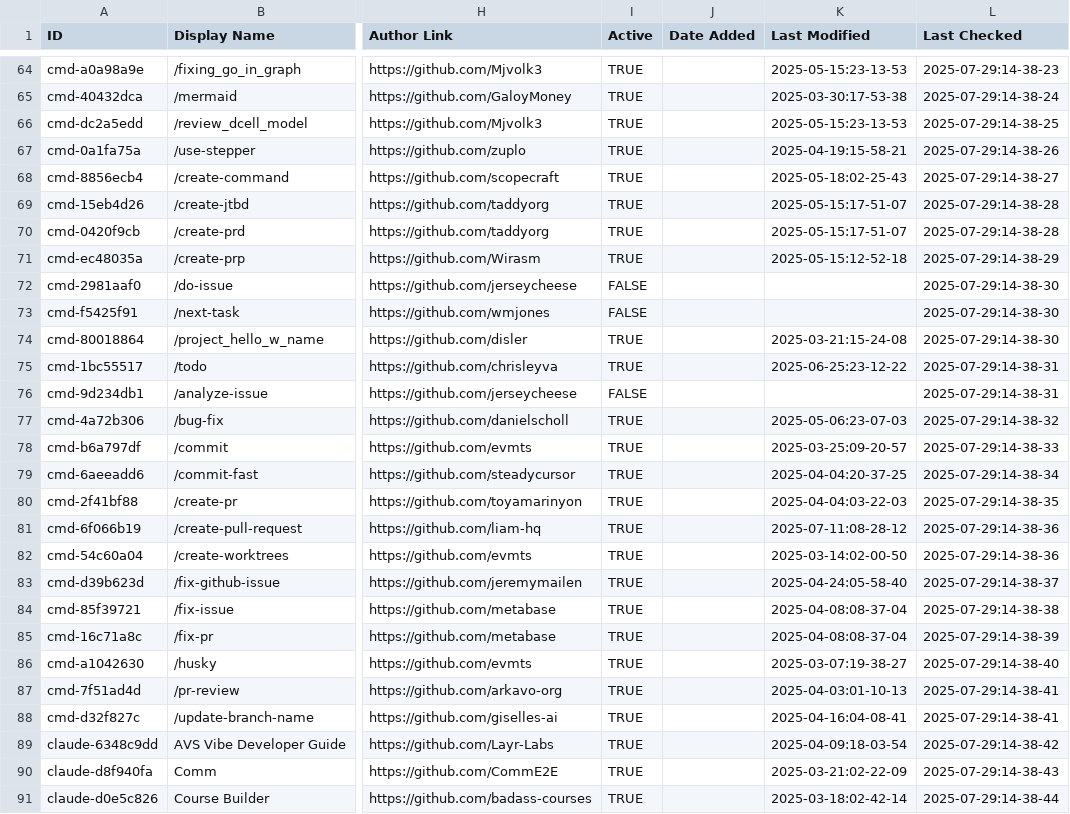
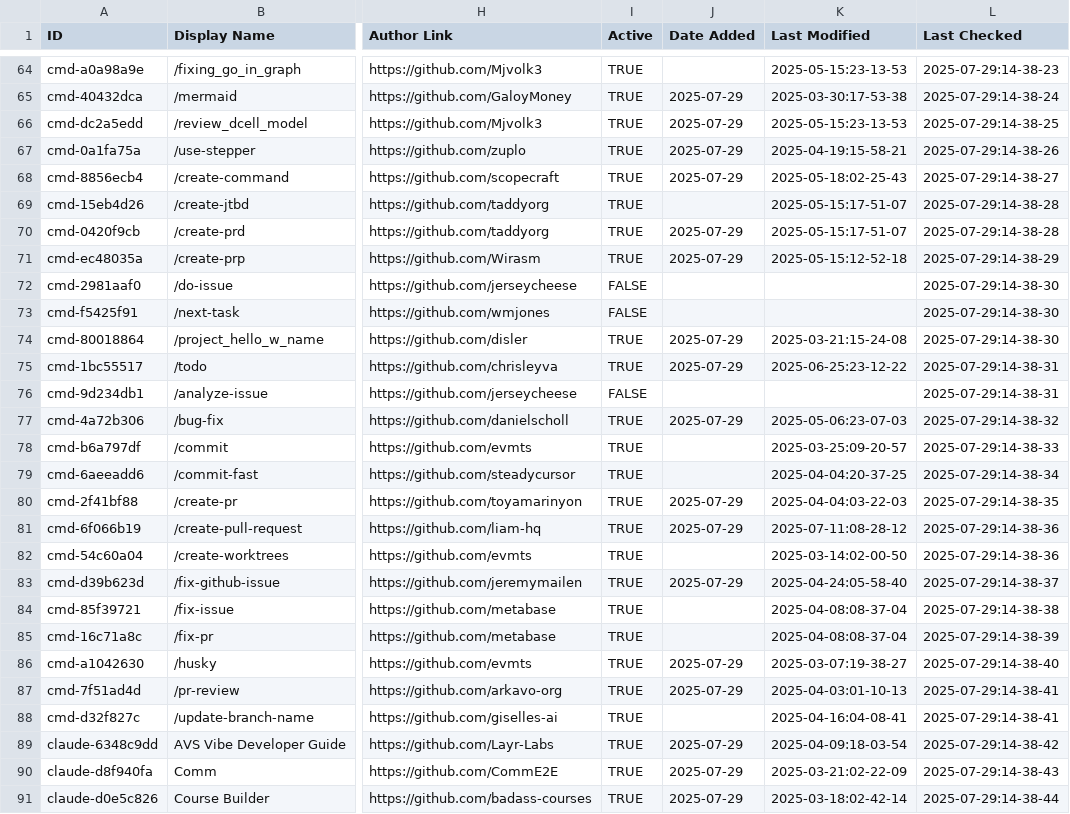
Before and after one commit to xianyu110/awesome-claude-code-zh, a CSV file: THE_RESOURCES_TABLE.csv, drawn as a sheet; only a part is shown, gaps mark what is left out; the diff covers the shown part only; the diff names each change by its address in the sheet, - before the commit and + after, or states it on an @@ line.

```diff
--- a/THE_RESOURCES_TABLE.csv
+++ b/THE_RESOURCES_TABLE.csv
-J65:J68 (Date Added): (empty)
+J65:J68 (Date Added): 2025-07-29
-J70:J71 (Date Added): (empty)
+J70:J71 (Date Added): 2025-07-29
-J74:J75 (Date Added): (empty)
+J74:J75 (Date Added): 2025-07-29
-J77 (Date Added): (empty)
+J77 (Date Added): 2025-07-29
-J80:J81 (Date Added): (empty)
+J80:J81 (Date Added): 2025-07-29
-J83 (Date Added): (empty)
+J83 (Date Added): 2025-07-29
-J86:J87 (Date Added): (empty)
+J86:J87 (Date Added): 2025-07-29
-J89:J91 (Date Added): (empty)
+J89:J91 (Date Added): 2025-07-29
```
Also changed, not shown: 66 edited cells elsewhere in this file, 1 other file.
